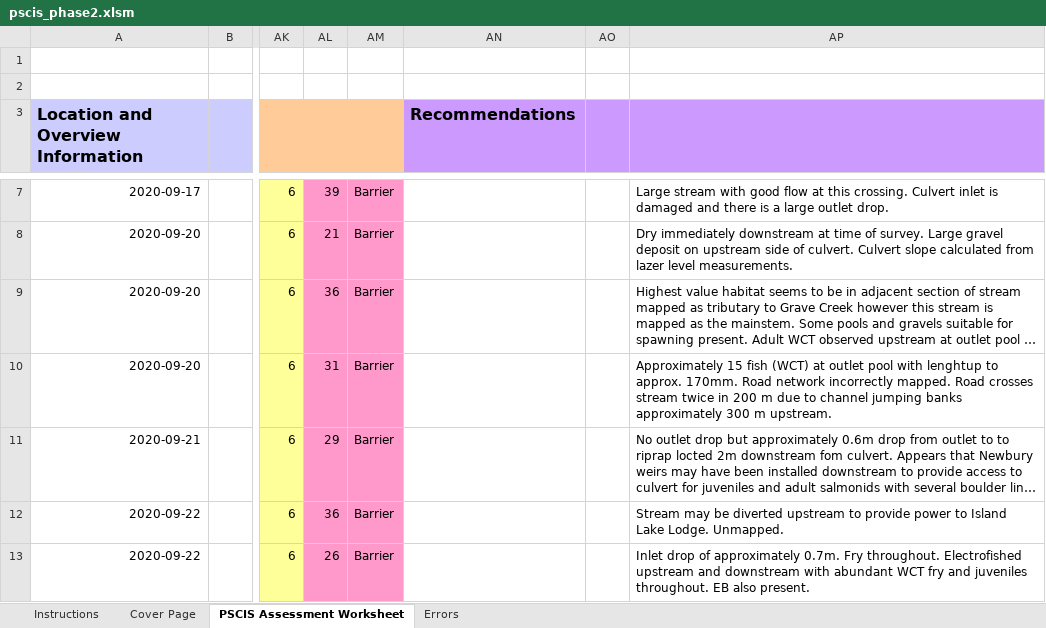
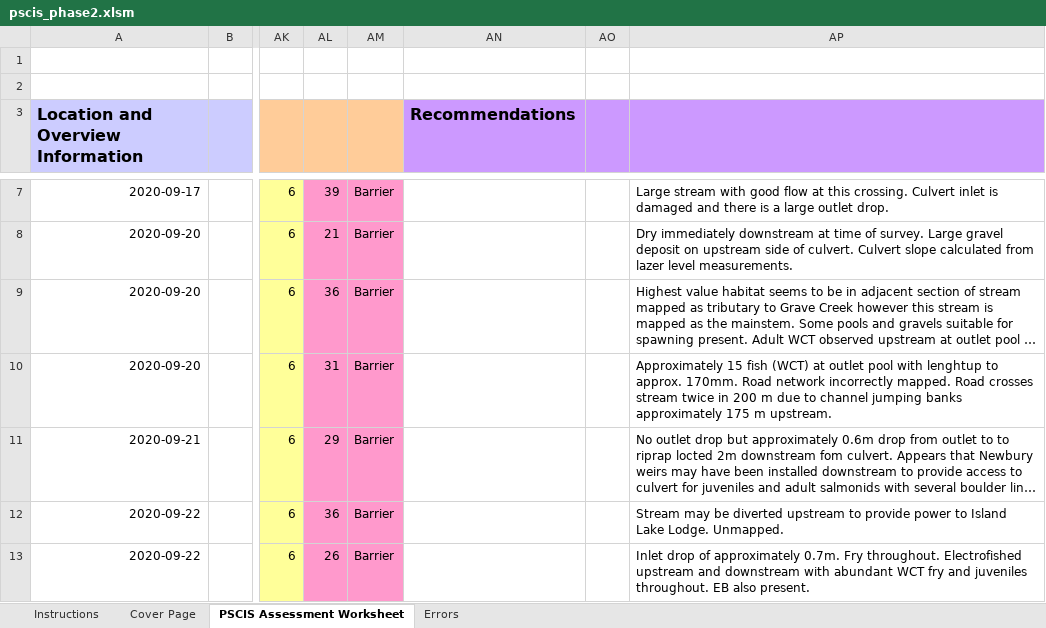
Before and after one commit to NewGraphEnvironment/Elk_Fish_Passage_Planning, an Excel workbook: data/pscis_phase2.xlsm, sheet PSCIS Assessment Worksheet, drawn as a sheet; only a part is shown, gaps mark what is left out; long unchanged cells end in …; values as stored, in another font and other column widths than the file's, no borders; charts and pictures and conditional formats not drawn; the diff names each change by its address in the sheet, - before the commit and + after, or states it on an @@ line.

Commit message:
update data

```diff
--- a/data/pscis_phase2.xlsm (sheet PSCIS Assessment Worksheet)
+++ b/data/pscis_phase2.xlsm (sheet PSCIS Assessment Worksheet)
-AP10: …banks approximately 300 m upstream.
+AP10: …banks approximately 175 m upstream.
```
Also changed, not shown: data/pscis_phase1.xlsm, 3 other files.
